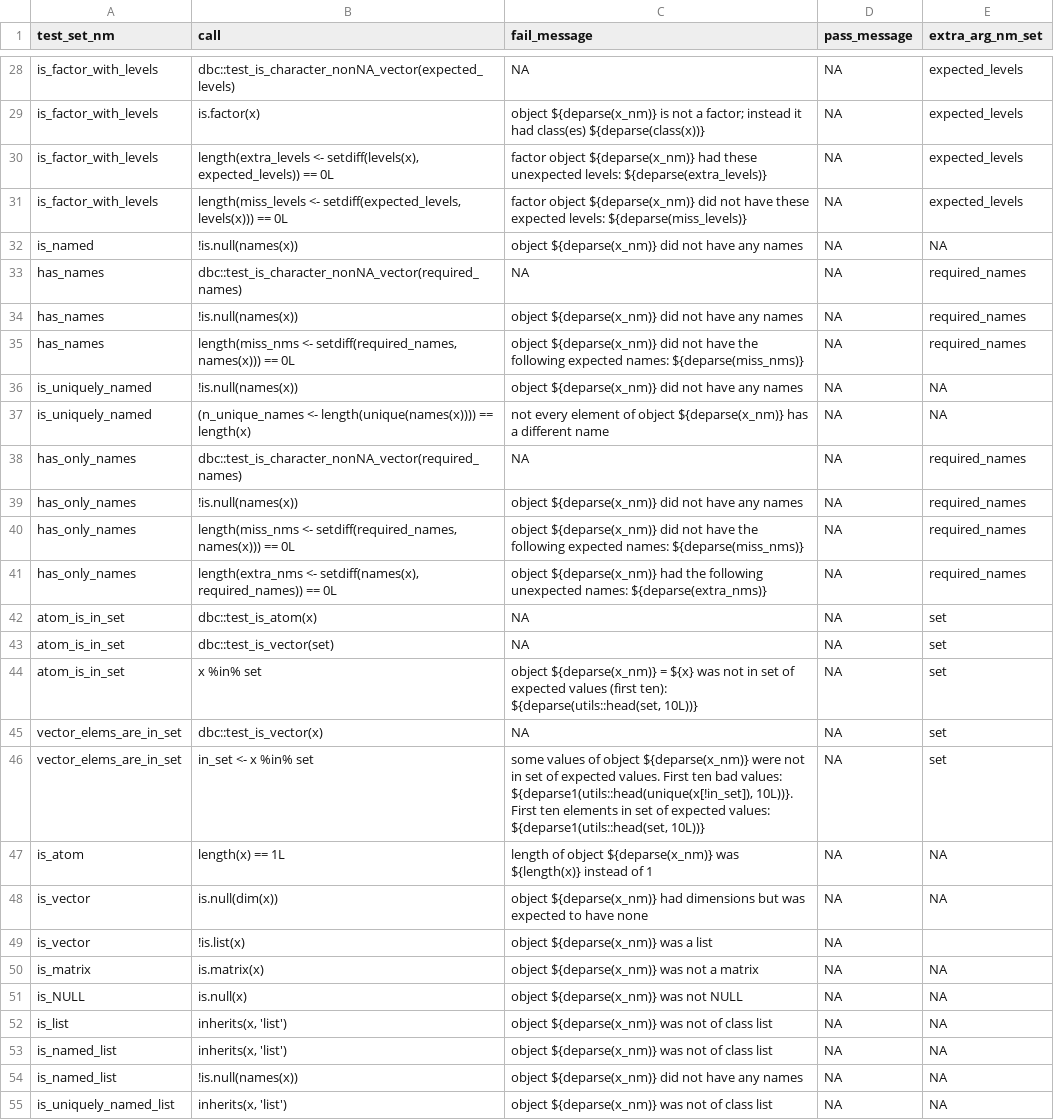
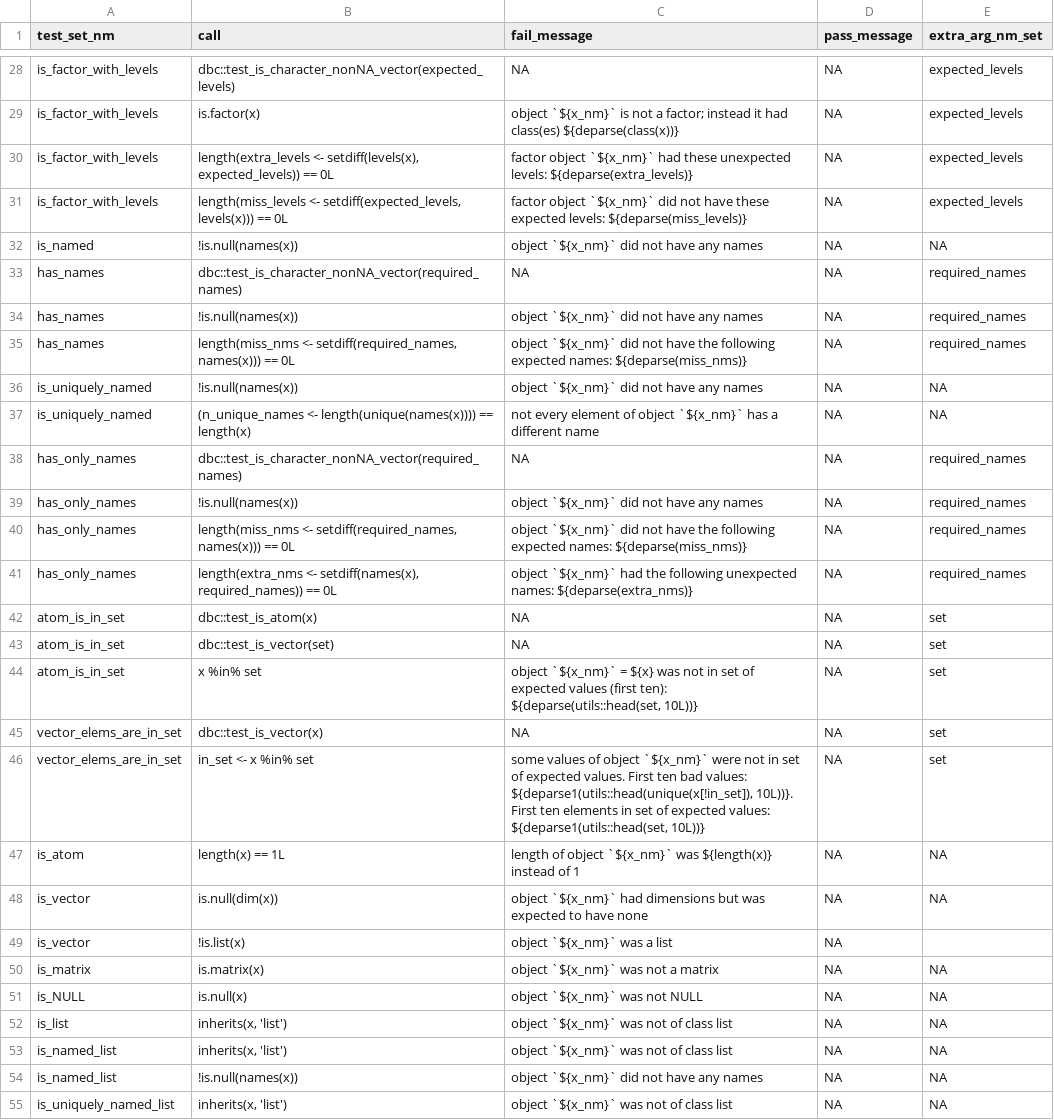
Before and after one commit to FinnishCancerRegistry/dbc, a CSV file: data-raw/report_fun_specs.csv, drawn as a sheet; only a part is shown, gaps mark what is left out; the diff covers the shown part only; the diff names each change by its address in the sheet, - before the commit and + after, or states it on an @@ line.

```diff
--- a/data-raw/report_fun_specs.csv
+++ b/data-raw/report_fun_specs.csv
-C29 (fail_message): object ${deparse(x_nm)} is not…
+C29 (fail_message): object `${x_nm}` is not…
-C30 (fail_message): factor object ${deparse(x_nm)} had these…
+C30 (fail_message): factor object `${x_nm}` had these…
-C31 (fail_message): factor object ${deparse(x_nm)} did not…
+C31 (fail_message): factor object `${x_nm}` did not…
-C32 (fail_message): object ${deparse(x_nm)} did not have any names
+C32 (fail_message): object `${x_nm}` did not have any names
-C34 (fail_message): object ${deparse(x_nm)} did not have any names
+C34 (fail_message): object `${x_nm}` did not have any names
-C35 (fail_message): object ${deparse(x_nm)} did not…
+C35 (fail_message): object `${x_nm}` did not…
-C36 (fail_message): object ${deparse(x_nm)} did not have any names
+C36 (fail_message): object `${x_nm}` did not have any names
-C37 (fail_message): …of object ${deparse(x_nm)} has a…
+C37 (fail_message): …of object `${x_nm}` has a…
-C39 (fail_message): object ${deparse(x_nm)} did not have any names
+C39 (fail_message): object `${x_nm}` did not have any names
-C40 (fail_message): object ${deparse(x_nm)} did not…
+C40 (fail_message): object `${x_nm}` did not…
-C41 (fail_message): object ${deparse(x_nm)} had the…
+C41 (fail_message): object `${x_nm}` had the…
-C44 (fail_message): object ${deparse(x_nm)} = ${x}…
+C44 (fail_message): object `${x_nm}` = ${x}…
-C46 (fail_message): …of object ${deparse(x_nm)} were not…
+C46 (fail_message): …of object `${x_nm}` were not…
-C47 (fail_message): …of object ${deparse(x_nm)} was ${length(x)}…
+C47 (fail_message): …of object `${x_nm}` was ${length(x)}…
-C48 (fail_message): object ${deparse(x_nm)} had dimensions…
+C48 (fail_message): object `${x_nm}` had dimensions…
-C49 (fail_message): object ${deparse(x_nm)} was a list
+C49 (fail_message): object `${x_nm}` was a list
-C50 (fail_message): object ${deparse(x_nm)} was not a matrix
+C50 (fail_message): object `${x_nm}` was not a matrix
-C51 (fail_message): object ${deparse(x_nm)} was not NULL
+C51 (fail_message): object `${x_nm}` was not NULL
-C52:C53 (fail_message): object ${deparse(x_nm)} was not of class list
+C52:C53 (fail_message): object `${x_nm}` was not of class list
-C54 (fail_message): object ${deparse(x_nm)} did not have any names
+C54 (fail_message): object `${x_nm}` did not have any names
-C55 (fail_message): object ${deparse(x_nm)} was not of class list
+C55 (fail_message): object `${x_nm}` was not of class list
```
Also changed, not shown: 57 edited cells elsewhere in this file, 2 other files.
